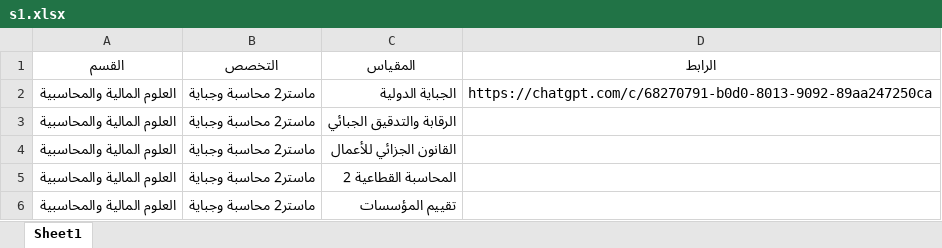
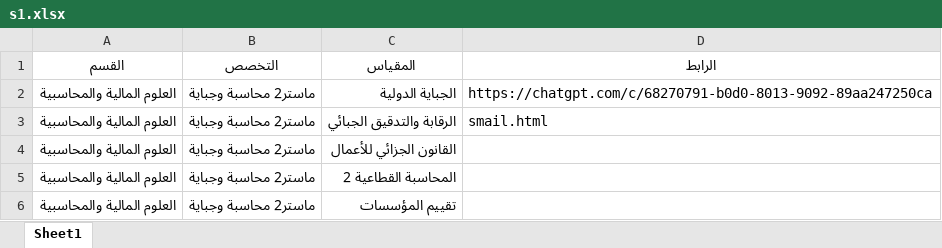
Before and after one commit to abuhadjer/formation, an Excel workbook: s1.xlsx, sheet Sheet1, drawn as a sheet; only a part is shown; values as stored, in another font and other column widths than the file's, no borders; the diff names each change by its address in the sheet, - before the commit and + after, or states it on an @@ line.

Commit message:
Add files via upload

```diff
--- a/s1.xlsx (sheet Sheet1)
+++ b/s1.xlsx (sheet Sheet1)
-D3 (الرابط): (empty)
+D3 (الرابط): smail.html
```
